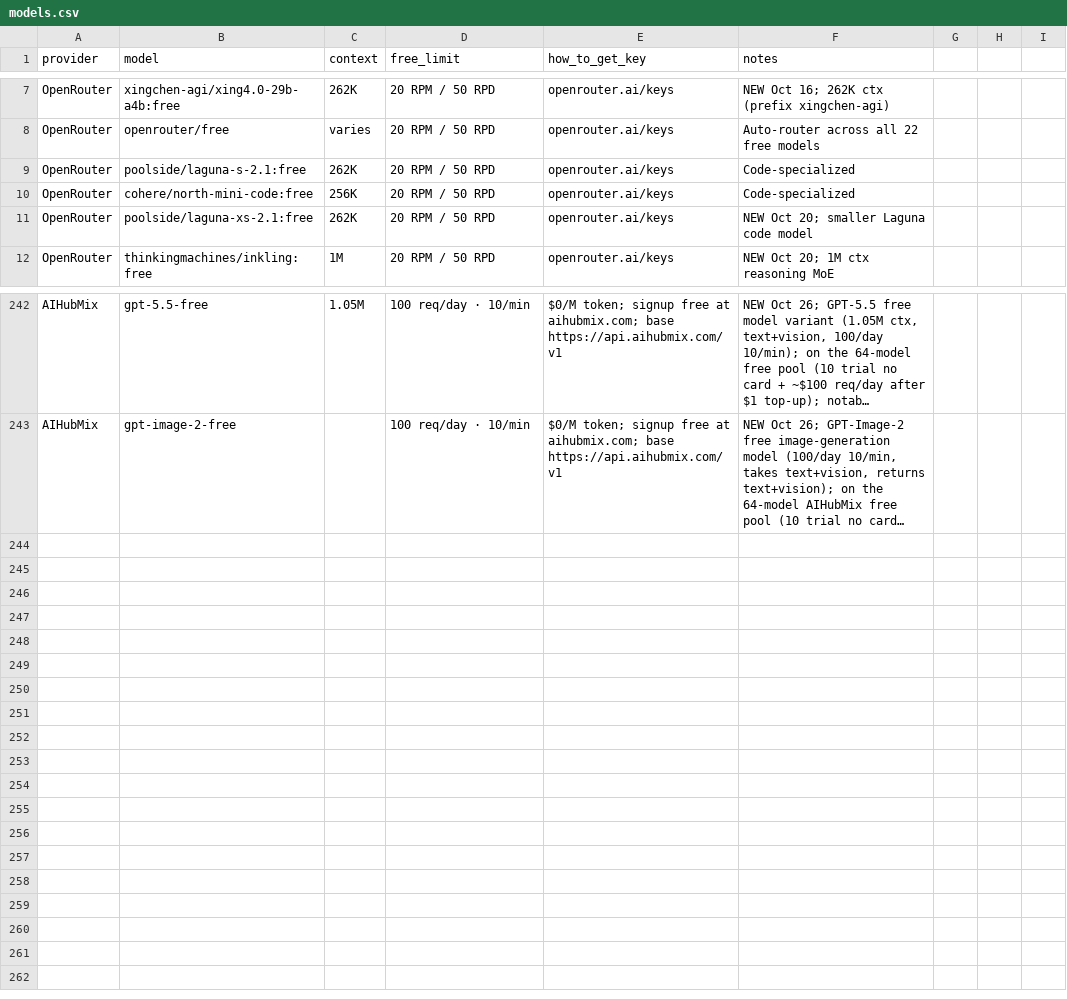
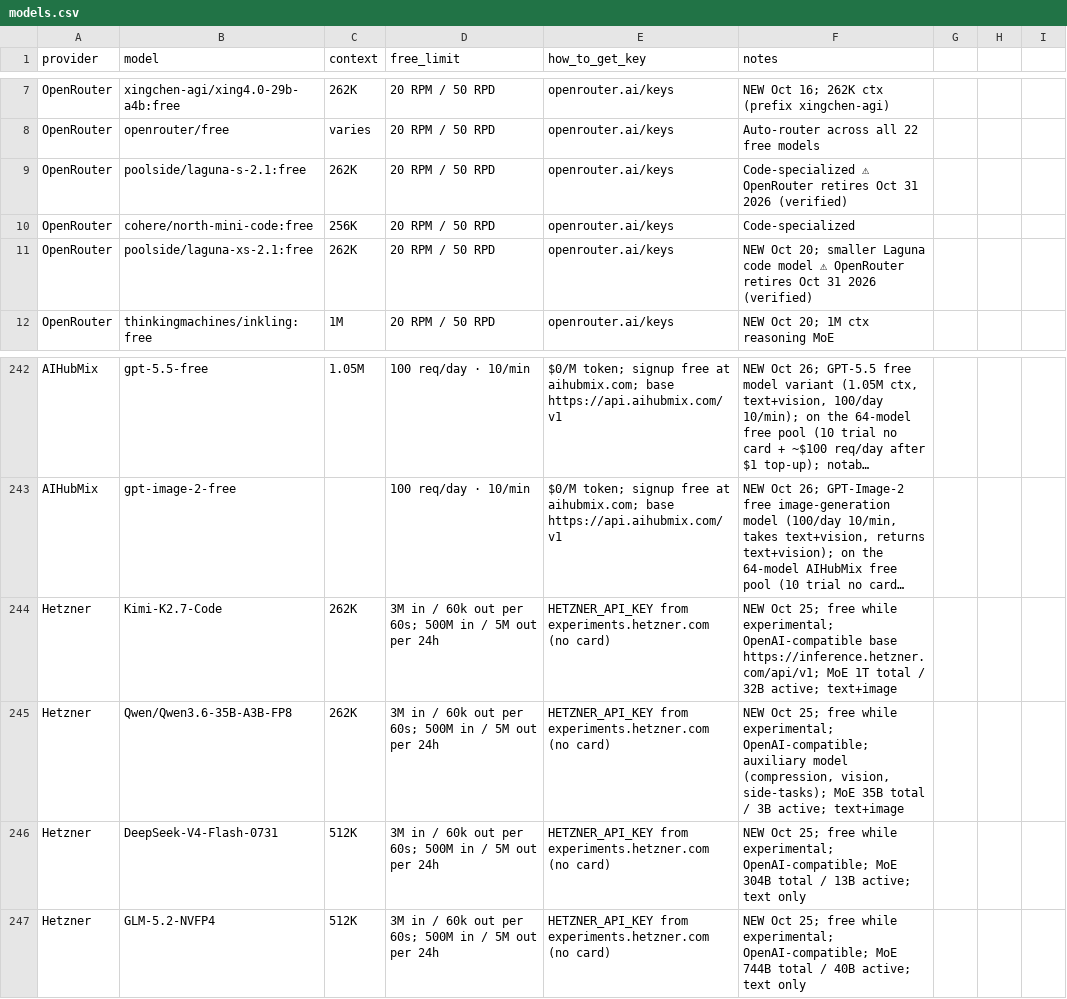
Before and after one commit to NostrDanish/freellm-watch, a CSV file: models.csv, drawn as a sheet; only a part is shown, gaps mark what is left out; long unchanged cells end in …; the diff names each change by its address in the sheet, - before the commit and + after, or states it on an @@ line.

```diff
--- a/models.csv
+++ b/models.csv
-F9 (notes): Code-specialized
+F9 (notes): Code-specialized ⚠ OpenRouter retires Oct 31 2026 (verified)
-F11 (notes): …code model
+F11 (notes): …code model ⚠ OpenRouter retires Oct 31 2026 (verified)
+row 244: Hetzner | Kimi-K2.7-Code | 262K | 3M in / 60k out per 60s; 500M in / 5M out per 24h | HETZNER_API_KEY from experiments.hetzner.com (no card) | NEW Oct 25; free while experimental; OpenAI-compatible base https://inference.hetzner.com/api/v1; MoE 1T total / 32B active; text+image
+row 245: Hetzner | Qwen/Qwen3.6-35B-A3B-FP8 | 262K | 3M in / 60k out per 60s; 500M in / 5M out per 24h | HETZNER_API_KEY from experiments.hetzner.com (no card) | NEW Oct 25; free while experimental; OpenAI-compatible; auxiliary model (compression, vision, side-tasks); MoE 35B total / 3B active; text+image
+row 246: Hetzner | DeepSeek-V4-Flash-0731 | 512K | 3M in / 60k out per 60s; 500M in / 5M out per 24h | HETZNER_API_KEY from experiments.hetzner.com (no card) | NEW Oct 25; free while experimental; OpenAI-compatible; MoE 304B total / 13B active; text only
+row 247: Hetzner | GLM-5.2-NVFP4 | 512K | 3M in / 60k out per 60s; 500M in / 5M out per 24h | HETZNER_API_KEY from experiments.hetzner.com (no card) | NEW Oct 25; free while experimental; OpenAI-compatible; MoE 744B total / 40B active; text only
```
Also changed, not shown: 2 other files.
